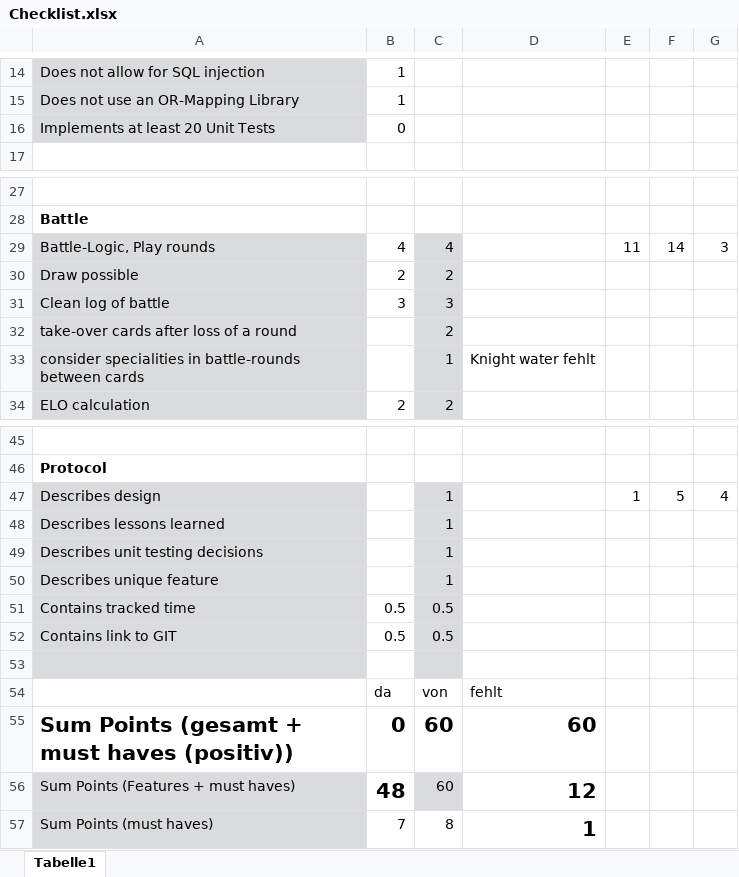
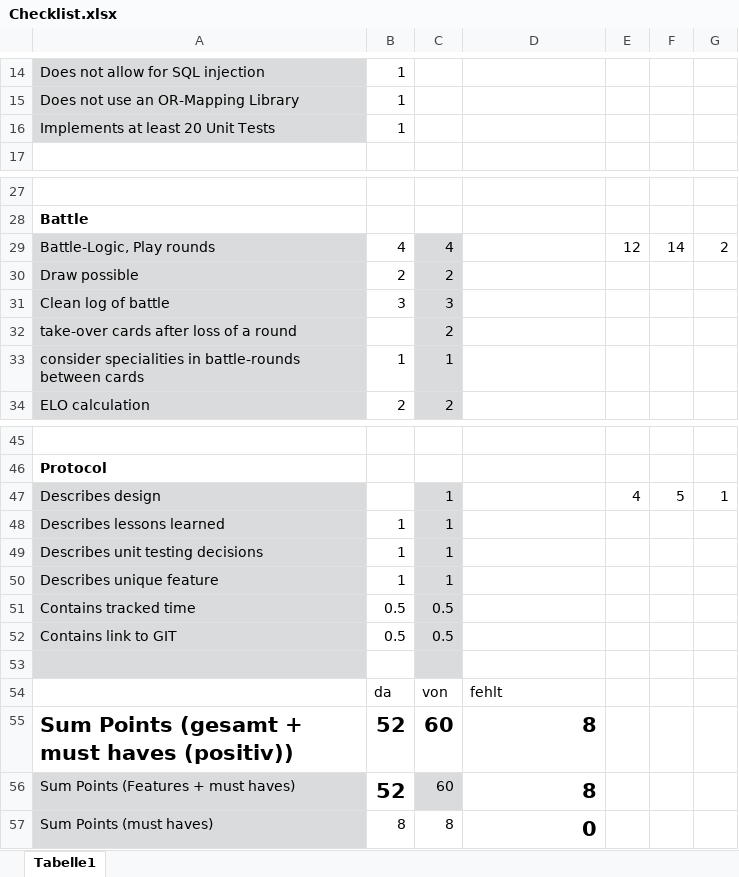
Before and after one commit to L0lig1/MonsterTradingCardsGame, an Excel workbook: Checklist.xlsx, sheet Tabelle1, drawn as a sheet; only a part is shown, gaps mark what is left out; values as stored, in another font and other column widths than the file's, no borders; conditional formats not drawn; the diff names each change by its address in the sheet, - before the commit and + after, or states it on an @@ line.

```diff
--- a/Checklist.xlsx (sheet Tabelle1)
+++ b/Checklist.xlsx (sheet Tabelle1)
-B16: 0
+B16: 1
-E29: 11
+E29: 12
-G29: 3
+G29: 2
-B33: (empty)
+B33: 1
-D33: Knight water fehlt
+D33: (empty)
-E47: 1
+E47: 4
-G47: 4
+G47: 1
-B48:B50: (empty)
+B48:B50: 1
-B55: 0
+B55: 52
-D55: 60
+D55: 8
-B56: 48
+B56: 52
-D56: 12
+D56: 8
-B57: 7
+B57: 8
-D57: 1
+D57: 0
```
Also changed, not shown: 16 other files.
